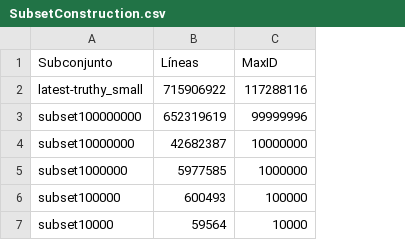
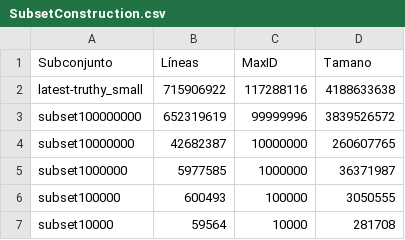
Before and after one commit to TinSlim/WD-PathFinder, a CSV file: r_graficos/datos/SubsetConstruction.csv, drawn as a sheet; the diff names each change by its address in the sheet, - before the commit and + after, or states it on an @@ line.

Commit message:
clean: Corrige Readmes y datos nuevos

```diff
--- a/r_graficos/datos/SubsetConstruction.csv
+++ b/r_graficos/datos/SubsetConstruction.csv
+column D (Tamano), rows 2-7: 4188633638 | 3839526572 | 260607765 | 36371987 | 3050555 | 281708
```
Also changed, not shown: 22 other files.
